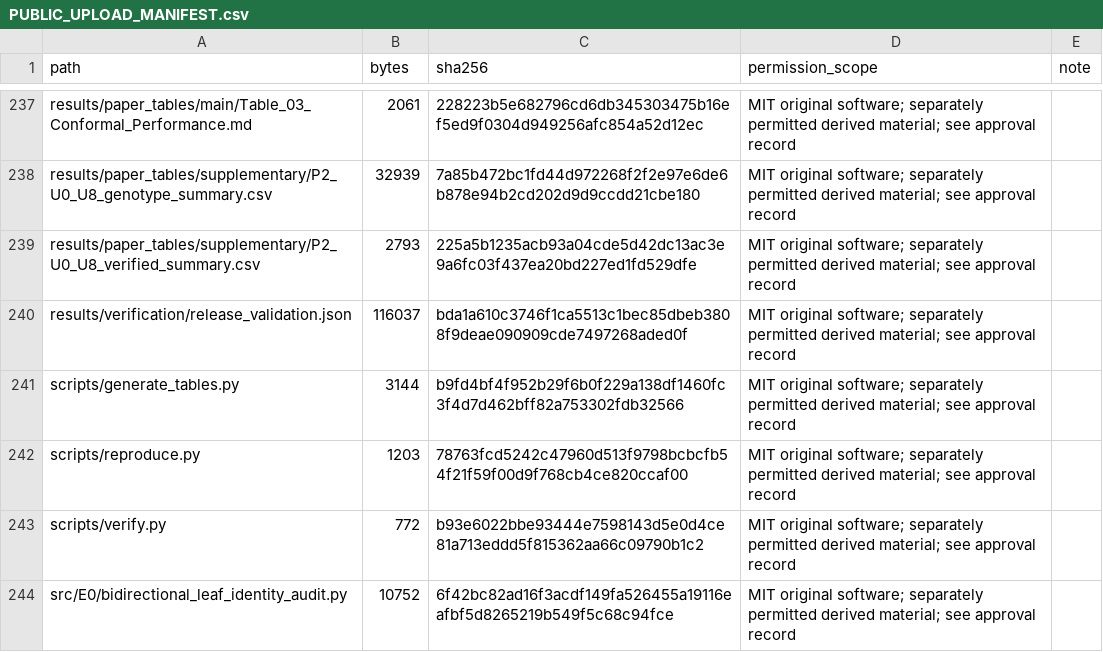
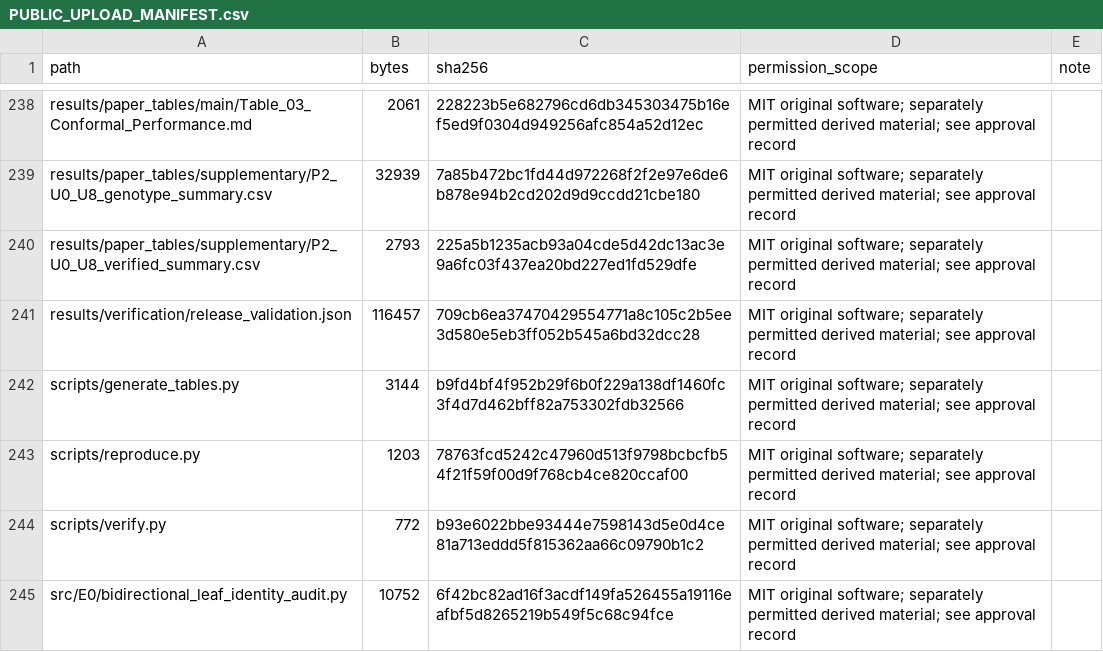
Before and after one commit to moad-cod/LeafShift-CP, a CSV file: docs/PUBLIC_UPLOAD_MANIFEST.csv, drawn as a sheet; only a part is shown, gaps mark what is left out; the diff covers the shown part only.

```diff
--- a/docs/PUBLIC_UPLOAD_MANIFEST.csv
+++ b/docs/PUBLIC_UPLOAD_MANIFEST.csv
@@ -239,3 +240,3 @@ results/paper_tables/supplementary/P2_U0_U8_genotype_summary.csv,32939,7a85b472b
 results/paper_tables/supplementary/P2_U0_U8_verified_summary.csv,2793,225a5b1235acb93a04cde5d42dc13ac3e9a6fc03f437ea20bd227ed1fd529dfe,MIT original software; separately permitted derived material; see approval record,
-results/verification/release_validation.json,116037,bda1a610c3746f1ca5513c1bec85dbeb3808f9deae090909cde7497268aded0f,MIT original software; separately permitted derived material; see approval record,
+results/verification/release_validation.json,116457,709cb6ea37470429554771a8c105c2b5ee3d580e5eb3ff052b545a6bd32dcc28,MIT original software; separately permitted derived material; see approval record,
 scripts/generate_tables.py,3144,b9fd4bf4f952b29f6b0f229a138df1460fc3f4d7d462bff82a753302fdb32566,MIT original software; separately permitted derived material; see approval record,
```
Also changed, not shown: 1 added row and 27 edited cells elsewhere in this file, docs/FIGURE_TABLE_MAP.csv, 14 other files.
